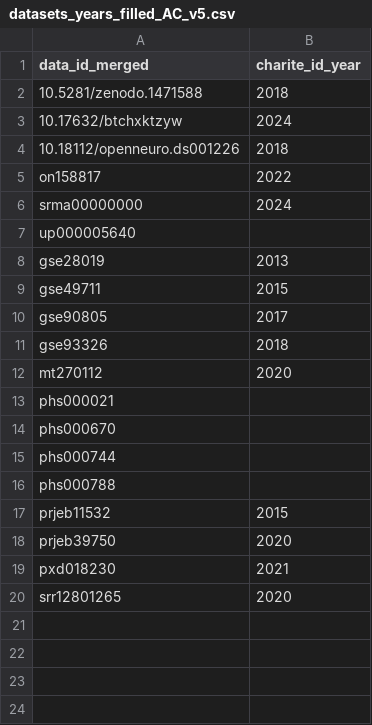
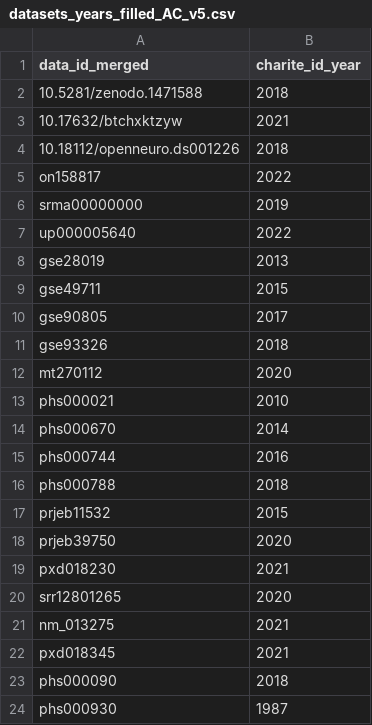
Before and after one commit to quest-bih/Mapping-the-reuse-of-biomedical-research-data, a CSV file: data/verification/datasets years/datasets_years_filled_AC_v5.csv, drawn as a sheet.

Commit message:
created a system for updating the master datasets metadata file (under "datasets_metadata_updates.R". Finished adding datasets years to all numbat-dcc datasets.

```diff
--- a/data/verification/datasets years/datasets_years_filled_AC_v5.csv
+++ b/data/verification/datasets years/datasets_years_filled_AC_v5.csv
@@ -2,7 +2,7 @@ data_id_merged,charite_id_year
 10.5281/zenodo.1471588,2018
-10.17632/btchxktzyw,2024
+10.17632/btchxktzyw,2021
 10.18112/openneuro.ds001226,2018
 on158817,2022
-srma00000000,2024
-up000005640,
+srma00000000,2019
+up000005640,2022
 gse28019,2013
@@ -12,6 +12,6 @@ gse93326,2018
 mt270112,2020
-phs000021,
-phs000670,
-phs000744,
-phs000788,
+phs000021,2010
+phs000670,2014
+phs000744,2016
+phs000788,2018
 prjeb11532,2015
@@ -20 +20,5 @@ pxd018230,2021
 srr12801265,2020
+nm_013275,2021
+pxd018345,2021
+phs000090,2018
+phs000930,1987
```
Also changed, not shown: 10 other files.
